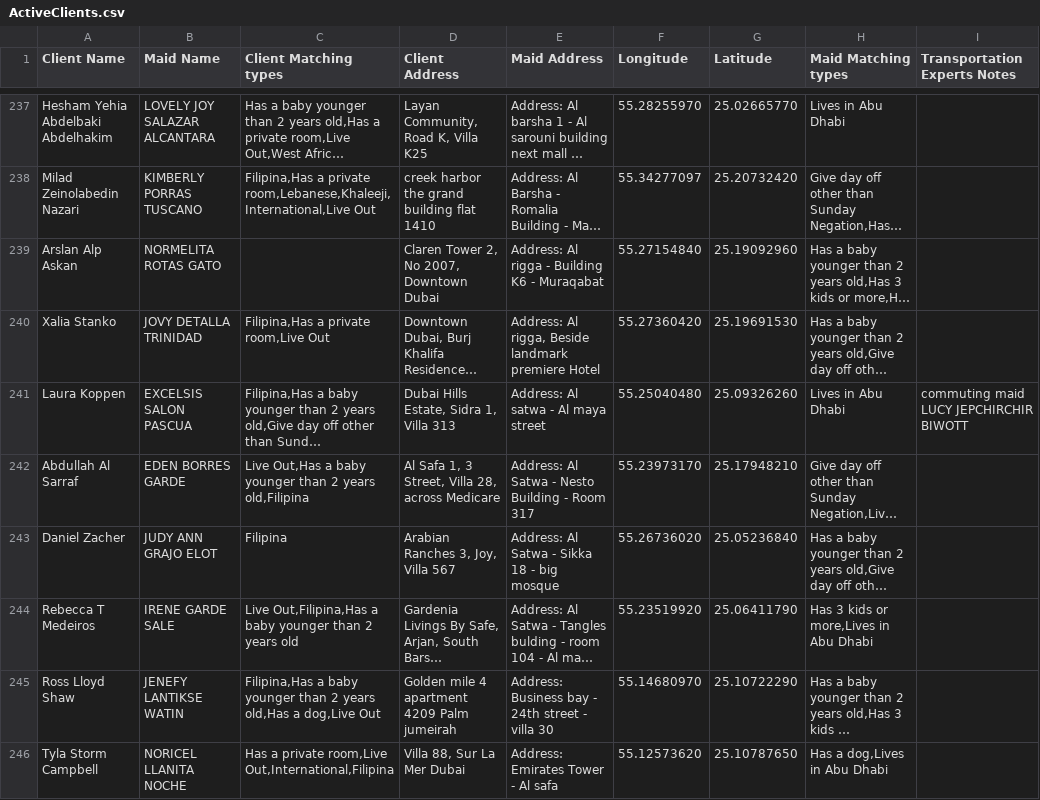
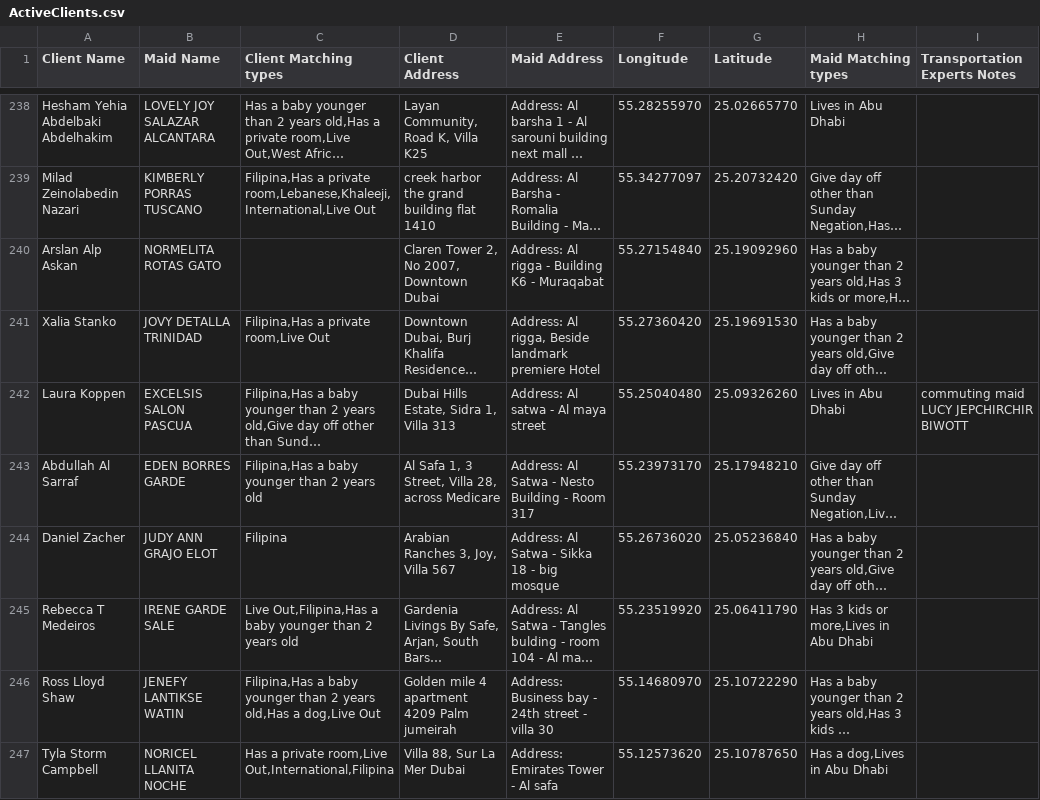
Before and after one commit to charbelchdid/map, a CSV file: ActiveClients.csv, drawn as a sheet; only a part is shown, gaps mark what is left out; long unchanged cells end in …; addresses are those after the commit; the diff covers the shown part only; the diff names each change by its address in the sheet, - before the commit and + after, or states it on an @@ line.

Commit message:
Update Live-out Clients Tracking   AVAILABLE CSV on 2025-05-24T21:52:39.355Z

```diff
--- a/ActiveClients.csv
+++ b/ActiveClients.csv
-C243 (Client Matching types): Live Out,Has a baby younger than 2 years old,Filipina
+C243 (Client Matching types): Filipina,Has a baby younger than 2 years old
```
Also changed, not shown: 5 added rows, 1 removed row and 4 edited cells elsewhere in this file.
